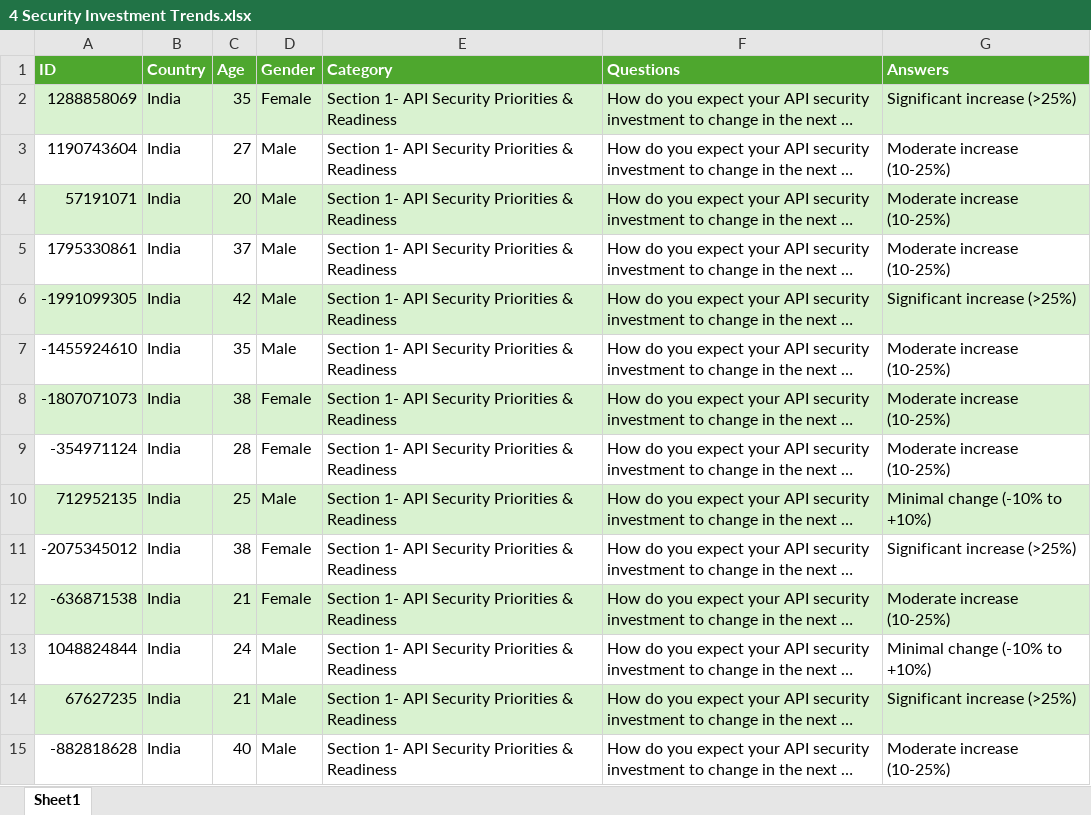
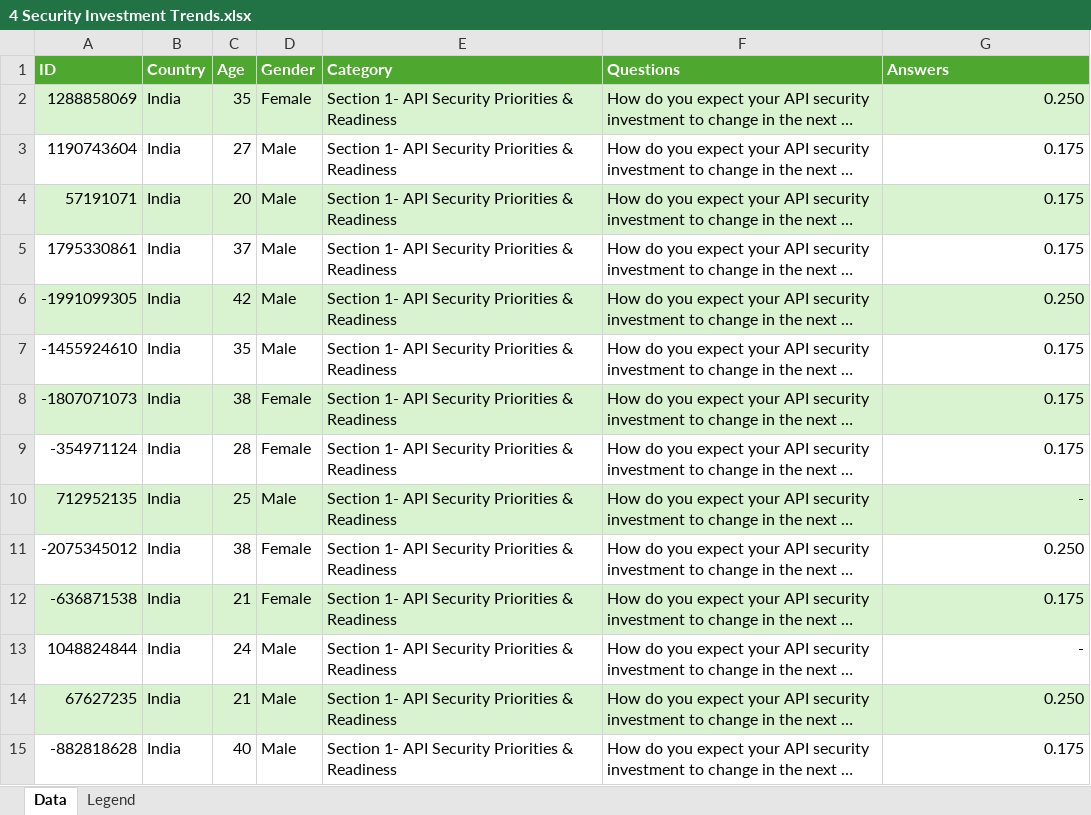
Before and after one commit to nitinacharekar/surveyreport, an Excel workbook: data/Section 1/4 Security Investment Trends.xlsx, sheet Data, drawn as a sheet; only a part is shown; long unchanged cells end in …; values as stored, in another font and other column widths than the file's, no borders; the diff covers the shown part only; the diff names each change by its address in the sheet, - before the commit and + after, or states it on an @@ line.

Commit message:
Update API Security Readiness and Responsibility Excel files; enhance question configuration
- Updated the Organizational API Security Readiness and Who has primary responsibility Excel files to incorporate the latest data.
- Enhanced the question configuration in question_config.py to include data columns for analysis, improving the structure for future data processing.
- Modified survey_analysis.py to accommodate the new question configuration format, ensuring robust error handling for missing configurations.

```diff
--- a/data/Section 1/4 Security Investment Trends.xlsx (sheet Data)
+++ b/data/Section 1/4 Security Investment Trends.xlsx (sheet Data)
-sheet tab: Sheet1
+sheet tab: Data
+sheet tab: Legend
-G2 (Answers): Significant increase (>25%)
+G2 (Answers): 0.250
-G3:G5 (Answers): Moderate increase (10-25%)
+G3:G5 (Answers): 0.175
-G6 (Answers): Significant increase (>25%)
+G6 (Answers): 0.250
-G7:G9 (Answers): Moderate increase (10-25%)
+G7:G9 (Answers): 0.175
-G10 (Answers): Minimal change (-10% to +10%)
+G10 (Answers): -
-G11 (Answers): Significant increase (>25%)
+G11 (Answers): 0.250
-G12 (Answers): Moderate increase (10-25%)
+G12 (Answers): 0.175
-G13 (Answers): Minimal change (-10% to +10%)
+G13 (Answers): -
-G14 (Answers): Significant increase (>25%)
+G14 (Answers): 0.250
-G15 (Answers): Moderate increase (10-25%)
+G15 (Answers): 0.175
```
Also changed, not shown: 986 edited cells elsewhere in this sheet, data/Section 1/2 Organizational API Security Readiness.xlsx, data/Section 1/3 Who has primary responsibility.xlsx, 2 other files.
